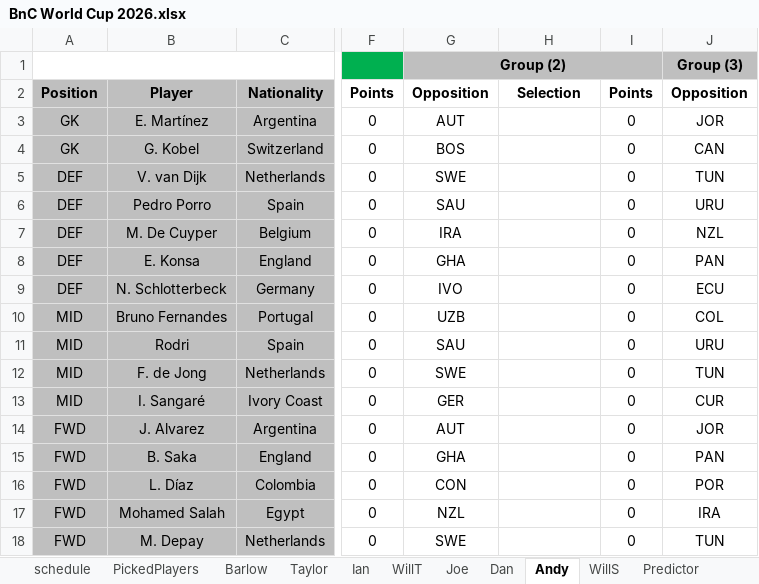
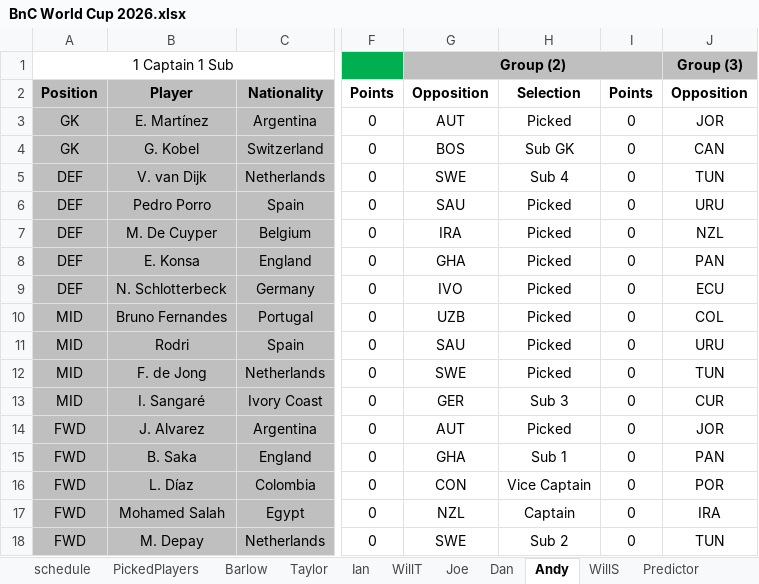
Before and after one commit to WTAnalysis/bnc, an Excel workbook: bnc-streamlit-app/data/BnC World Cup 2026.xlsx, sheet Andy, drawn as a sheet; only a part is shown, gaps mark what is left out; values as stored, in another font and other column widths than the file's, no borders; conditional formats not drawn; the diff names each change by its address in the sheet, - before the commit and + after, or states it on an @@ line.

```diff
--- a/bnc-streamlit-app/data/BnC World Cup 2026.xlsx (sheet Andy)
+++ b/bnc-streamlit-app/data/BnC World Cup 2026.xlsx (sheet Andy)
-A1: (empty)
+A1: 1 Captain 1 Sub
-H3: (empty)
+H3: Picked
-H4: (empty)
+H4: Sub GK
-H5: (empty)
+H5: Sub 4
-H6:H12: (empty)
+H6:H12: Picked
-H13: (empty)
+H13: Sub 3
-H14: (empty)
+H14: Picked
-H15: (empty)
+H15: Sub 1
-H16: (empty)
+H16: Vice Captain
-H17: (empty)
+H17: Captain
-H18: (empty)
+H18: Sub 2
```
Also changed, not shown: sheet Predictor, sheet Dan, sheet Barlow, sheet WillT, sheet WillS, sheet Joe, 2 more sheets.
